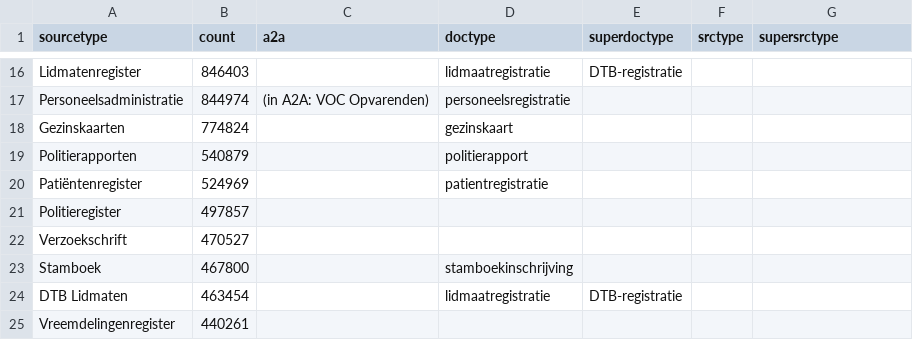
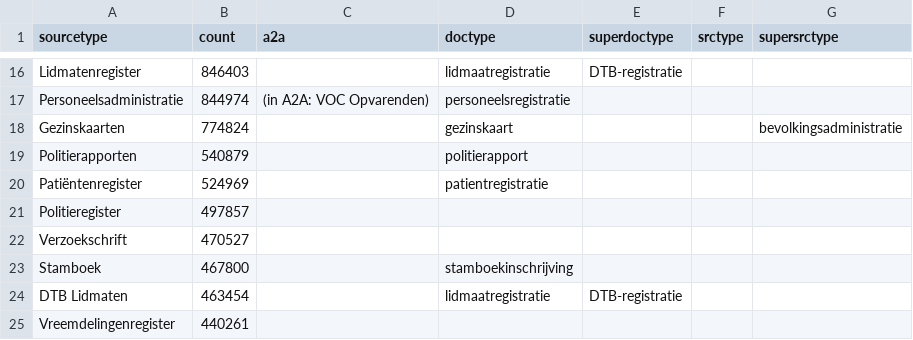
Before and after one commit to CBG-Centrum-voor-familiegeschiedenis/PiCo, a TSV file: named individuals/sources-openarch.tsv, drawn as a sheet; only a part is shown, gaps mark what is left out.

```diff
--- a/named individuals/sources-openarch.tsv
+++ b/named individuals/sources-openarch.tsv
@@ -17,3 +17,3 @@ Lidmatenregister	846403		lidmaatregistratie	DTB-registratie
 Personeelsadministratie	844974	(in A2A: VOC Opvarenden)	personeelsregistratie			
-Gezinskaarten	774824		gezinskaart			
+Gezinskaarten	774824		gezinskaart			bevolkingsadministratie
 Politierapporten	540879		politierapport			
```
Also changed, not shown: named individuals/relations-openarch.tsv, 9 other files.
